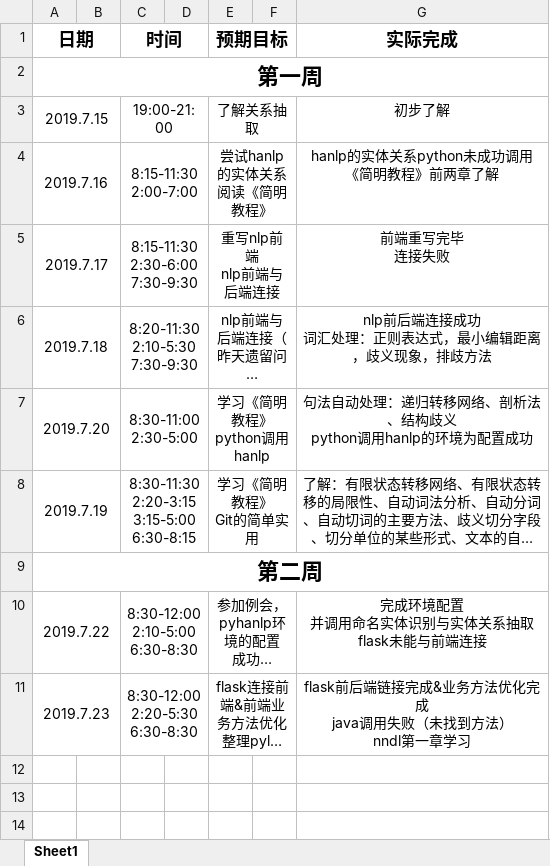
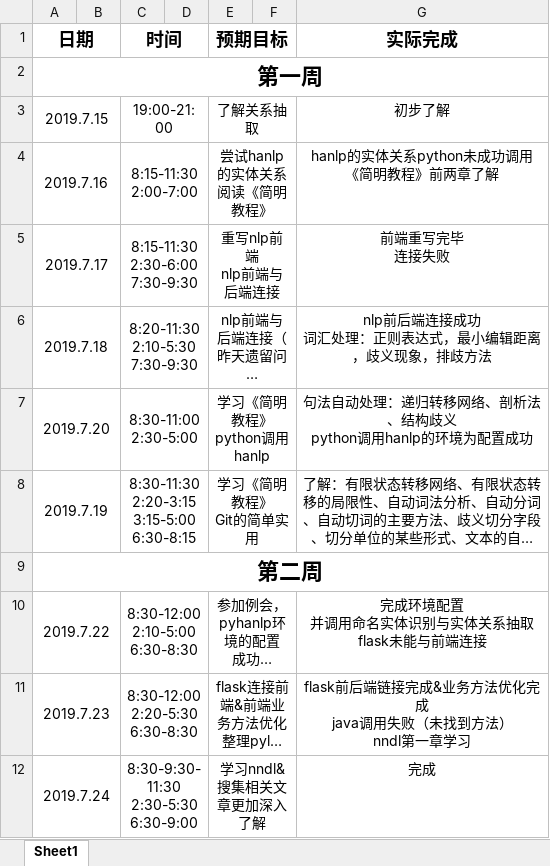
Before and after one commit to ly934060690/nlp_entity, an Excel workbook: doc/log/201708044207邢朋举.xlsx, sheet Sheet1, drawn as a sheet; long unchanged cells end in …; values as stored, in another font and other column widths than the file's, no borders; ↵ is a line break in a cell; the diff names each change by its address in the sheet, - before the commit and + after, or states it on an @@ line.

Commit message:
Update 201708044207邢朋举.xlsx

```diff
--- a/doc/log/201708044207邢朋举.xlsx (sheet Sheet1)
+++ b/doc/log/201708044207邢朋举.xlsx (sheet Sheet1)
+row 12: 2019.7.24 |  | 8:30-9:30-11:30 ↵ 2:30-5:30 ↵ 6:30-9:00 |  | 学习nndl&搜集相关文章更加深入了解 |  | 完成
```
